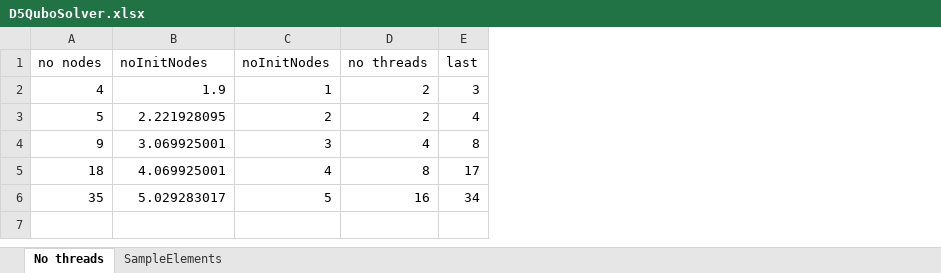
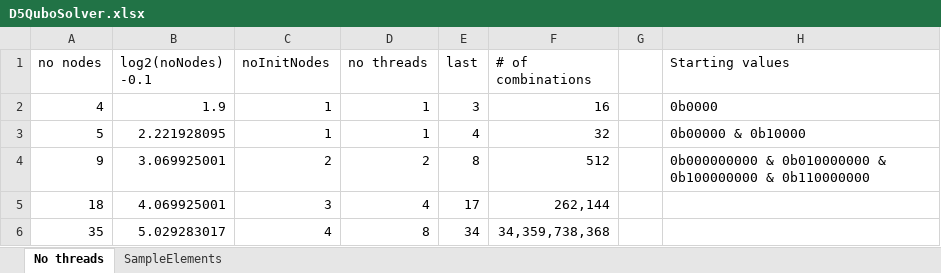
Before and after one commit to voya-voja/dann5.3, an Excel workbook: documentation/D5QuboSolver.xlsx, sheet No threads, drawn as a sheet; values as stored, in another font and other column widths than the file's, no borders; the diff names each change by its address in the sheet, - before the commit and + after, or states it on an @@ line.

Commit message:
documentation/D5QuboSolver.xlsx file updated

```diff
--- a/documentation/D5QuboSolver.xlsx (sheet No threads)
+++ b/documentation/D5QuboSolver.xlsx (sheet No threads)
+column F (# of combinations), rows 2-6: 16 | 32 | 512 | 262,144 | 34,359,738,368
+column G, empty
+column H (Starting values), rows 2-4: 0b0000 | 0b00000 & 0b10000 | 0b000000000 & 0b010000000 & 0b100000000 & 0b110000000
-B1: noInitNodes
+B1: log2(noNodes) -0.1
-D2:D3 (no threads): 2
+D2:D3 (no threads): 1
-C3 (noInitNodes): 2
+C3 (noInitNodes): 1
-C4 (noInitNodes): 3
+C4 (noInitNodes): 2
-D4 (no threads): 4
+D4 (no threads): 2
-C5 (noInitNodes): 4
+C5 (noInitNodes): 3
-D5 (no threads): 8
+D5 (no threads): 4
-C6 (noInitNodes): 5
+C6 (noInitNodes): 4
-D6 (no threads): 16
+D6 (no threads): 8
```
